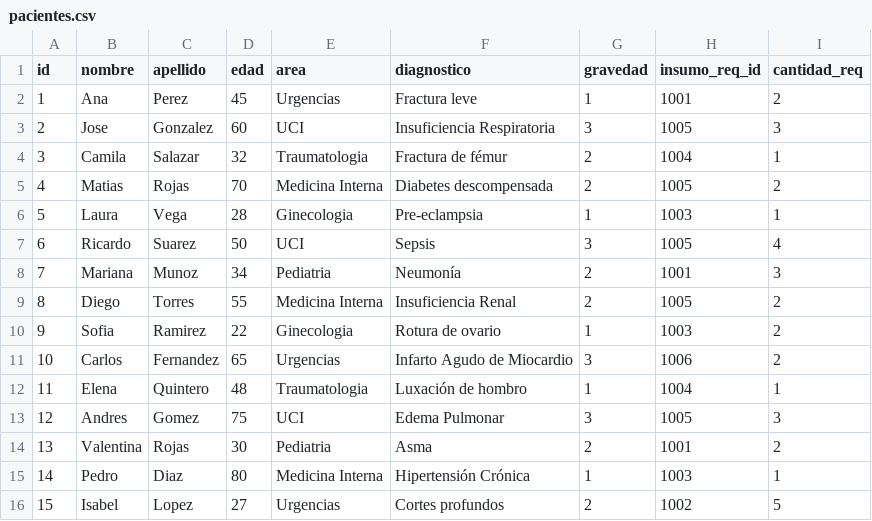
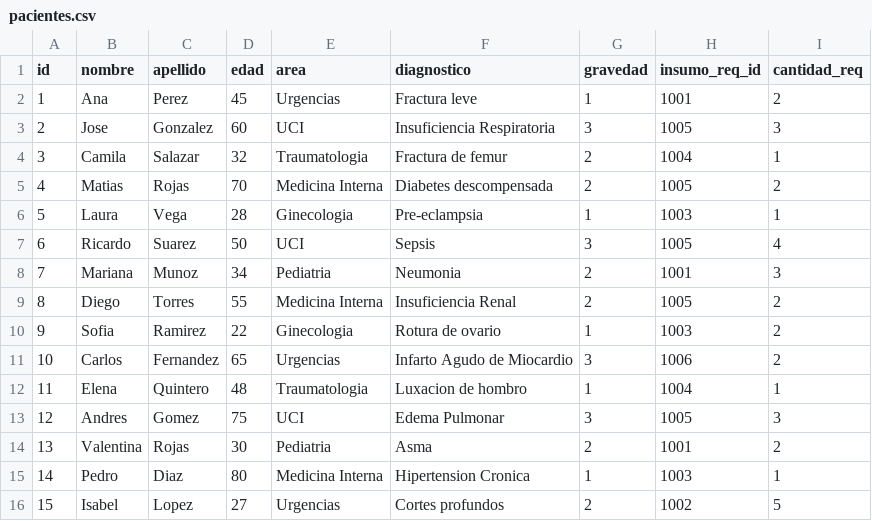
Before and after one commit to Ashborned9/Proyecto, a CSV file: pacientes.csv, drawn as a sheet.

Commit message:
arreglo tildes 2

```diff
--- a/pacientes.csv
+++ b/pacientes.csv
@@ -3,3 +3,3 @@ id,nombre,apellido,edad,area,diagnostico,gravedad,insumo_req_id,cantidad_req
 2,Jose,Gonzalez,60,UCI,Insuficiencia Respiratoria,3,1005,3
-3,Camila,Salazar,32,Traumatologia,Fractura de fémur,2,1004,1
+3,Camila,Salazar,32,Traumatologia,Fractura de femur,2,1004,1
 4,Matias,Rojas,70,Medicina Interna,Diabetes descompensada,2,1005,2
@@ -7,3 +7,3 @@ id,nombre,apellido,edad,area,diagnostico,gravedad,insumo_req_id,cantidad_req
 6,Ricardo,Suarez,50,UCI,Sepsis,3,1005,4
-7,Mariana,Munoz,34,Pediatria,Neumonía,2,1001,3
+7,Mariana,Munoz,34,Pediatria,Neumonia,2,1001,3
 8,Diego,Torres,55,Medicina Interna,Insuficiencia Renal,2,1005,2
@@ -11,6 +11,6 @@ id,nombre,apellido,edad,area,diagnostico,gravedad,insumo_req_id,cantidad_req
 10,Carlos,Fernandez,65,Urgencias,Infarto Agudo de Miocardio,3,1006,2
-11,Elena,Quintero,48,Traumatologia,Luxación de hombro,1,1004,1
+11,Elena,Quintero,48,Traumatologia,Luxacion de hombro,1,1004,1
 12,Andres,Gomez,75,UCI,Edema Pulmonar,3,1005,3
 13,Valentina,Rojas,30,Pediatria,Asma,2,1001,2
-14,Pedro,Diaz,80,Medicina Interna,Hipertensión Crónica,1,1003,1
+14,Pedro,Diaz,80,Medicina Interna,Hipertension Cronica,1,1003,1
 15,Isabel,Lopez,27,Urgencias,Cortes profundos,2,1002,5
```
